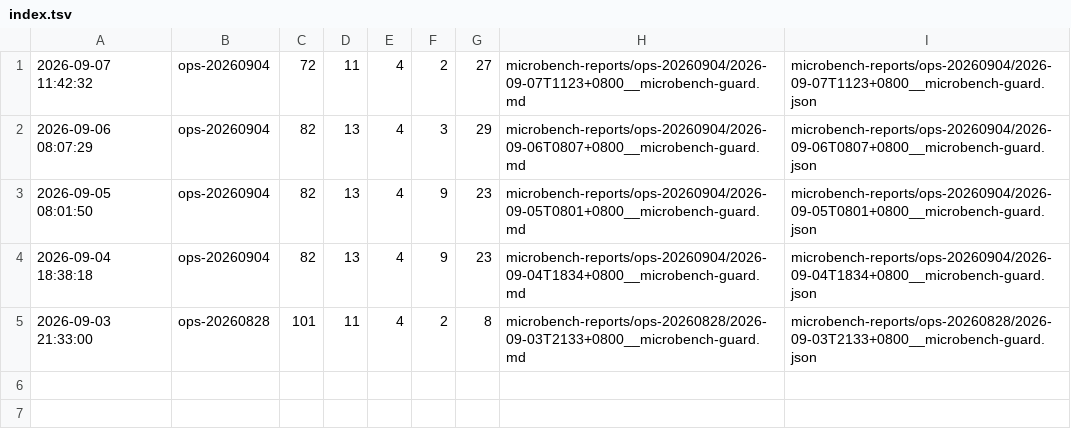
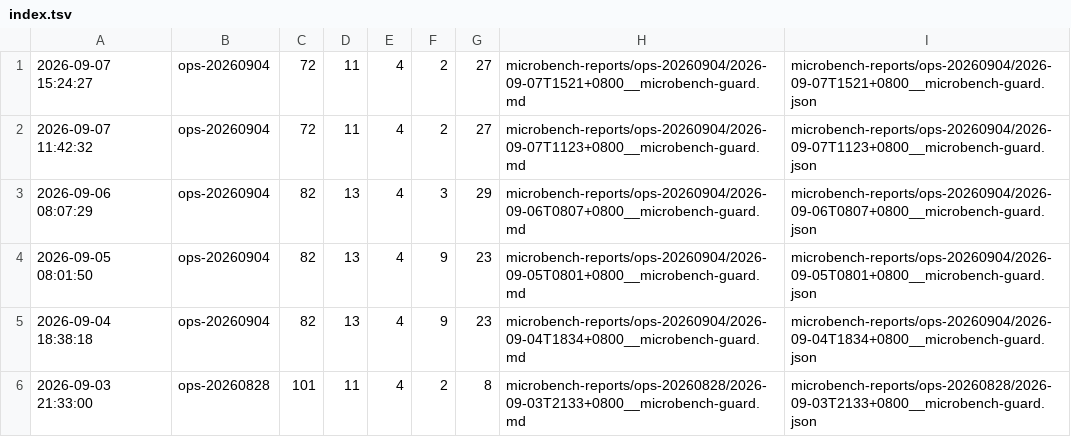
Before and after one commit to ziyang-cheng/SuperNPUBench, a TSV file: microbench-reports/index.tsv, drawn as a sheet; the diff names each change by its address in the sheet, - before the commit and + after, or states it on an @@ line.

Commit message:
microbench: ops-20260904 @ 2026-09-07 15:24:27 (pass=72 pfail=11 ro=4 cf=2 rf=27)

```diff
--- a/microbench-reports/index.tsv
+++ b/microbench-reports/index.tsv
+row 1: 2026-09-07 15:24:27 | ops-20260904 | 72 | 11 | 4 | 2 | 27 | microbench-reports/ops-20260904/2026-09-07T1521+0800__microbench-guard.md | microbench-reports/ops-20260904/2026-09-07T1521+0800__microbench-guard.json
```
Also changed, not shown: 3 other files.
